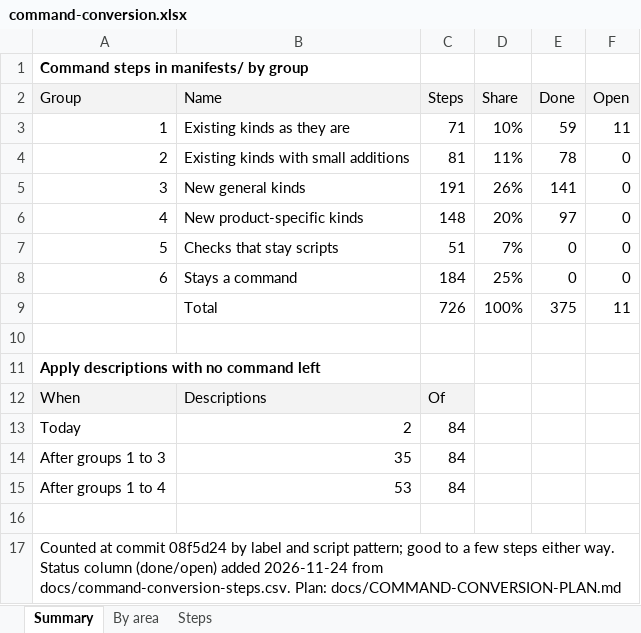
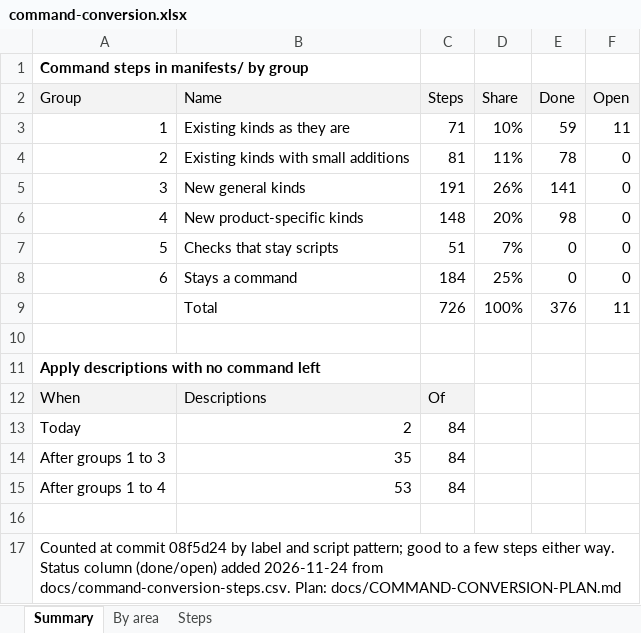
Before and after one commit to ljalbinson/orphera-pkg, an Excel workbook: docs/command-conversion.xlsx, sheet Summary, drawn as a sheet; values as stored, in another font and other column widths than the file's, no borders; the diff names each change by its address in the sheet, - before the commit and + after, or states it on an @@ line.

```diff
--- a/docs/command-conversion.xlsx (sheet Summary)
+++ b/docs/command-conversion.xlsx (sheet Summary)
-E6 (Done): 97
+E6 (Done): 98
-E9 (Done): 375
+E9 (Done): 376
```
Also changed, not shown: sheet Steps, 3 other files.
